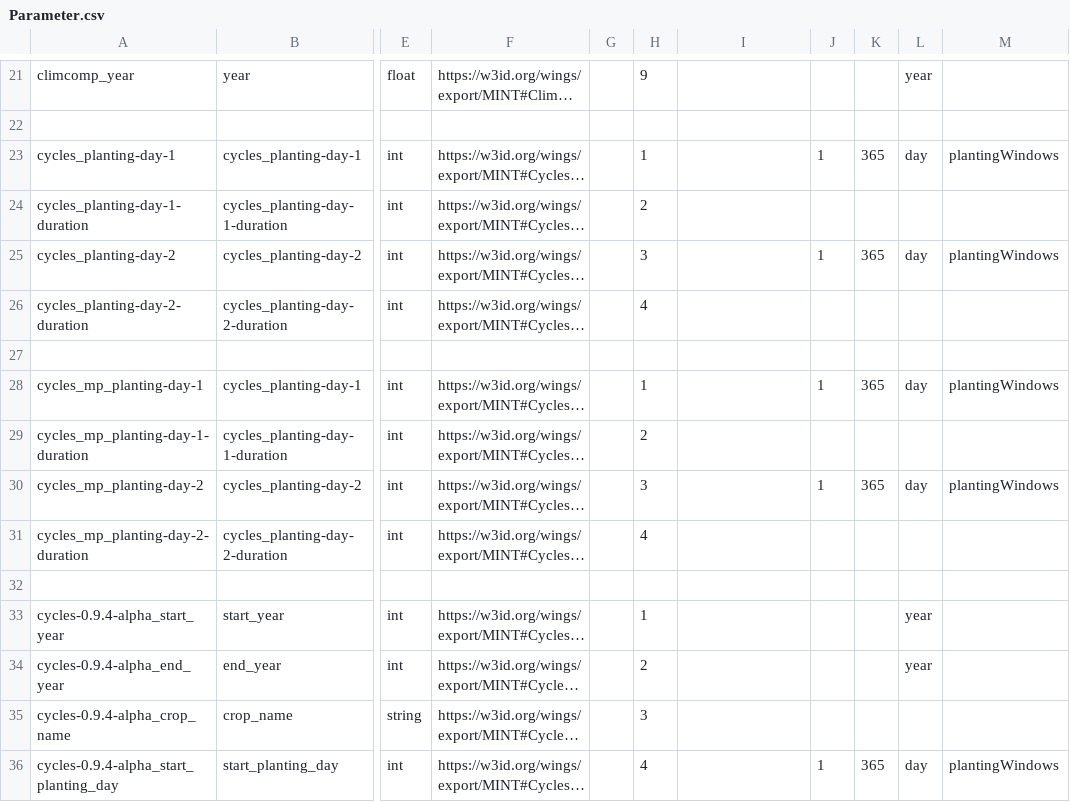
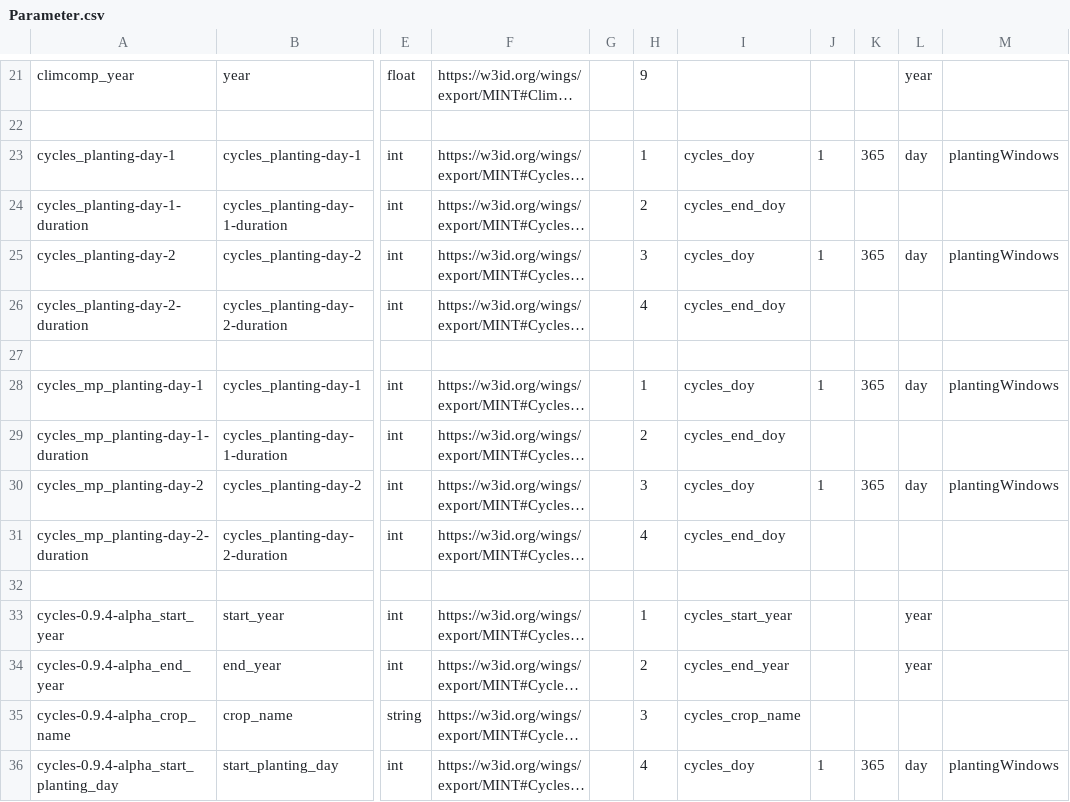
Before and after one commit to mintproject/ModelCatalog, a CSV file: Data/Parameter.csv, drawn as a sheet; only a part is shown, gaps mark what is left out; long unchanged cells end in …; the diff covers the shown part only; the diff names each change by its address in the sheet, - before the commit and + after, or states it on an @@ line.

```diff
--- a/Data/Parameter.csv
+++ b/Data/Parameter.csv
-I23: (empty)
+I23: cycles_doy
-I24: (empty)
+I24: cycles_end_doy
-I25: (empty)
+I25: cycles_doy
-I26: (empty)
+I26: cycles_end_doy
-I28: (empty)
+I28: cycles_doy
-I29: (empty)
+I29: cycles_end_doy
-I30: (empty)
+I30: cycles_doy
-I31: (empty)
+I31: cycles_end_doy
-I33: (empty)
+I33: cycles_start_year
-I34: (empty)
+I34: cycles_end_year
-I35: (empty)
+I35: cycles_crop_name
-I36: (empty)
+I36: cycles_doy
```
Also changed, not shown: 9 added rows and 39 edited cells elsewhere in this file, Data/Model.csv, Data/ModelConfiguration.csv, 4 other files.
